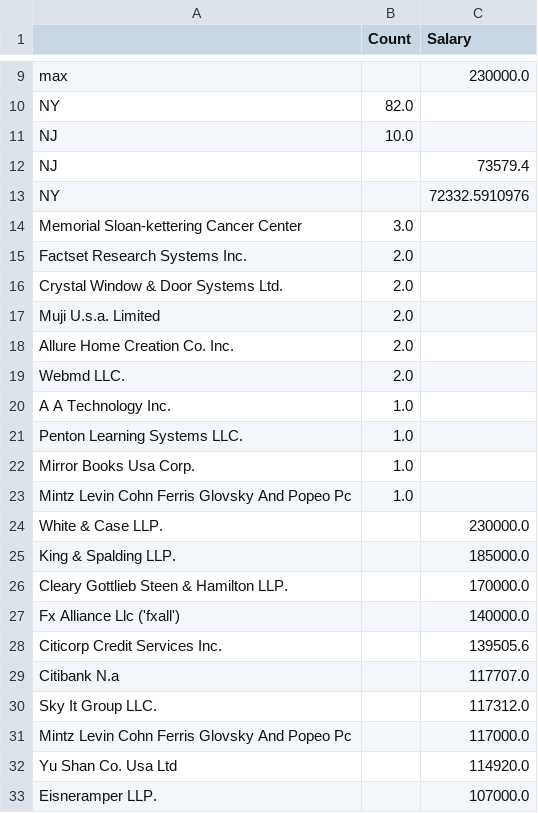
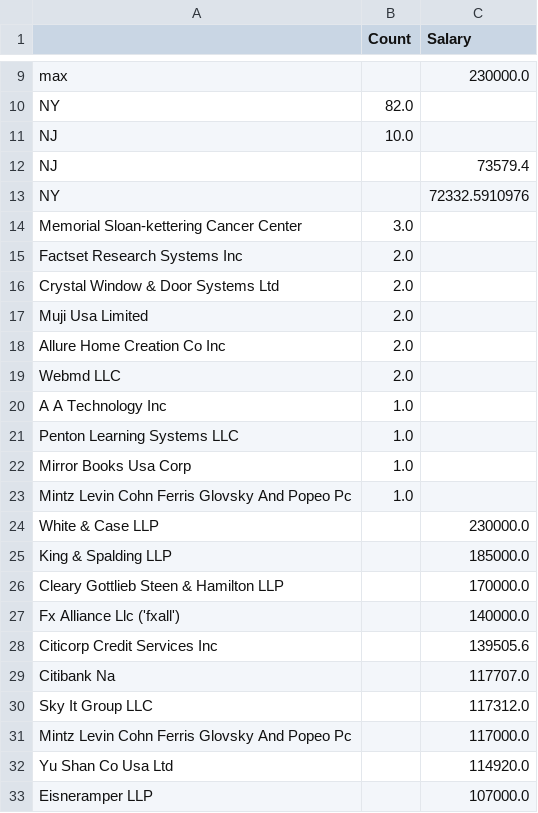
Before and after one commit to ktc312/personal_site, a CSV file: Taiwanese_PERM/perm_data_analysis/output/summarize_New York Metro2012.csv, drawn as a sheet; only a part is shown, gaps mark what is left out.

```diff
--- a/Taiwanese_PERM/perm_data_analysis/output/summarize_New York Metro2012.csv
+++ b/Taiwanese_PERM/perm_data_analysis/output/summarize_New York Metro2012.csv
@@ -14,20 +14,20 @@ NY,,72332.5910976
 Memorial Sloan-kettering Cancer Center,3.0,
-Factset Research Systems Inc.,2.0,
-Crystal Window & Door Systems Ltd.,2.0,
-Muji U.s.a. Limited,2.0,
-Allure Home Creation Co. Inc.,2.0,
-Webmd LLC.,2.0,
-A A Technology Inc.,1.0,
-Penton Learning Systems LLC.,1.0,
-Mirror Books Usa Corp.,1.0,
+Factset Research Systems Inc,2.0,
+Crystal Window & Door Systems Ltd,2.0,
+Muji Usa Limited,2.0,
+Allure Home Creation Co Inc,2.0,
+Webmd LLC,2.0,
+A A Technology Inc,1.0,
+Penton Learning Systems LLC,1.0,
+Mirror Books Usa Corp,1.0,
 Mintz Levin Cohn Ferris Glovsky And Popeo Pc,1.0,
-White & Case LLP.,,230000.0
-King & Spalding LLP.,,185000.0
-Cleary Gottlieb Steen & Hamilton LLP.,,170000.0
+White & Case LLP,,230000.0
+King & Spalding LLP,,185000.0
+Cleary Gottlieb Steen & Hamilton LLP,,170000.0
 Fx Alliance Llc ('fxall'),,140000.0
-Citicorp Credit Services Inc.,,139505.6
-Citibank N.a,,117707.0
-Sky It Group LLC.,,117312.0
+Citicorp Credit Services Inc,,139505.6
+Citibank Na,,117707.0
+Sky It Group LLC,,117312.0
 Mintz Levin Cohn Ferris Glovsky And Popeo Pc,,117000.0
-Yu Shan Co. Usa Ltd,,114920.0
-Eisneramper LLP.,,107000.0
+Yu Shan Co Usa Ltd,,114920.0
+Eisneramper LLP,,107000.0
```
Also changed, not shown: Taiwanese_PERM/perm_data_analysis/output/summarize_Bay Area2009.csv, Taiwanese_PERM/perm_data_analysis/output/summarize_New York Metro2008.csv, 22 other files.
